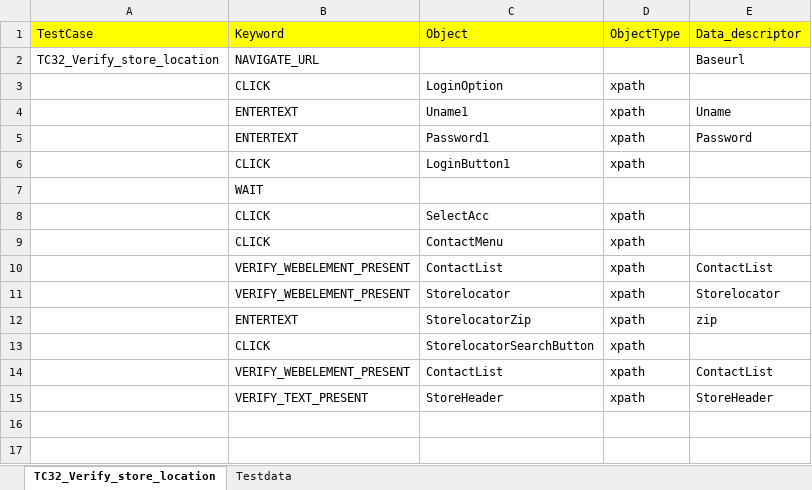
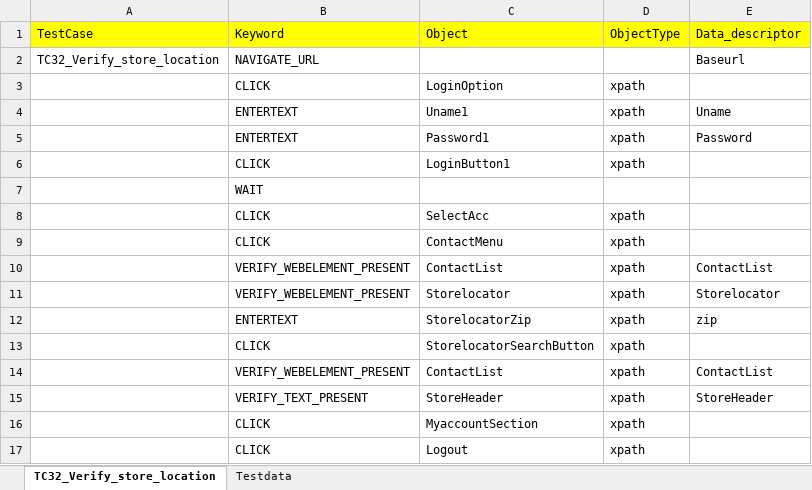
Before and after one commit to RKLogixal/Kaman_ECTEST_Sanity, an Excel workbook: Input_files/Actual_testcases/Kaman/ALL_PAGES/END_TO_END/TC32_Verify_store_location.xlsx, sheet TC32_Verify_store_location, drawn as a sheet; values as stored, in another font and other column widths than the file's, no borders; the diff names each change by its address in the sheet, - before the commit and + after, or states it on an @@ line.

Commit message:
Update TC 40

```diff
--- a/Input_files/Actual_testcases/Kaman/ALL_PAGES/END_TO_END/TC32_Verify_store_location.xlsx (sheet TC32_Verify_store_location)
+++ b/Input_files/Actual_testcases/Kaman/ALL_PAGES/END_TO_END/TC32_Verify_store_location.xlsx (sheet TC32_Verify_store_location)
+row 16:  | CLICK | MyaccountSection | xpath
+row 17:  | CLICK | Logout | xpath
```
